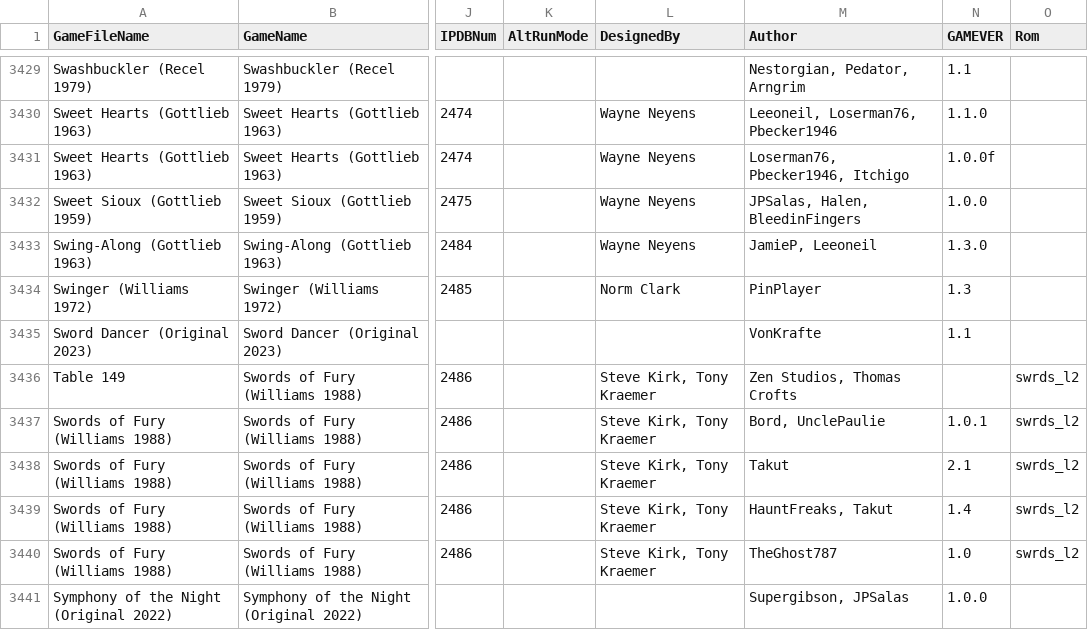
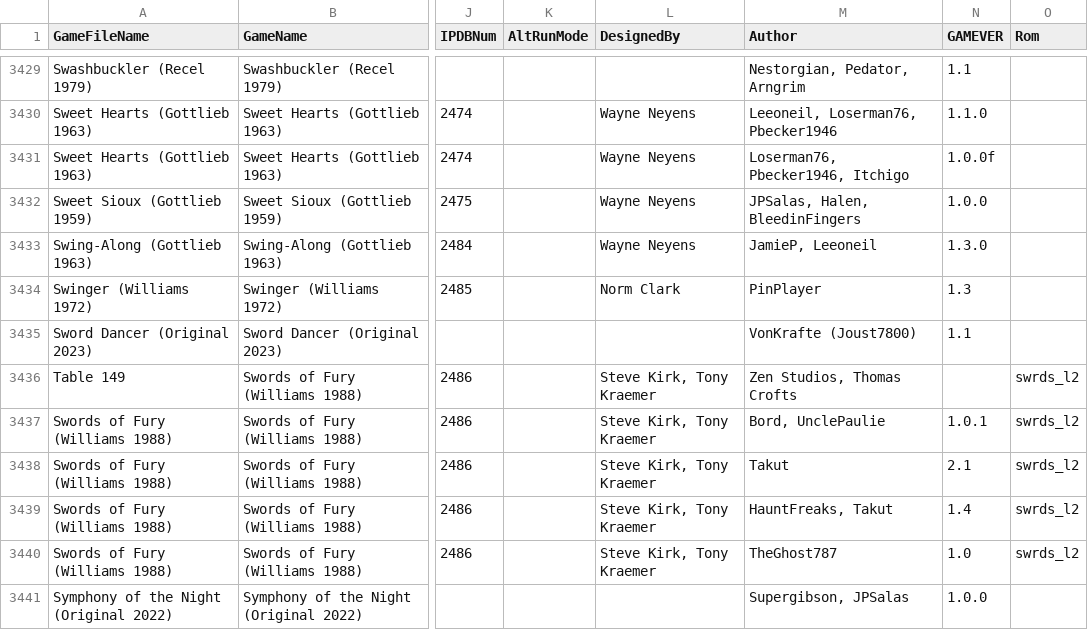
Before and after one commit to VirtualPinballSpreadsheet/vps-db, a CSV file: db/puplookup.csv, drawn as a sheet; only a part is shown, gaps mark what is left out; the diff covers the shown part only; the diff names each change by its address in the sheet, - before the commit and + after, or states it on an @@ line.

```diff
--- a/db/puplookup.csv
+++ b/db/puplookup.csv
-M3435 (Author): VonKrafte
+M3435 (Author): VonKrafte (Joust7800)
```
Also changed, not shown: 5 edited cells elsewhere in this file, 1 other file.
